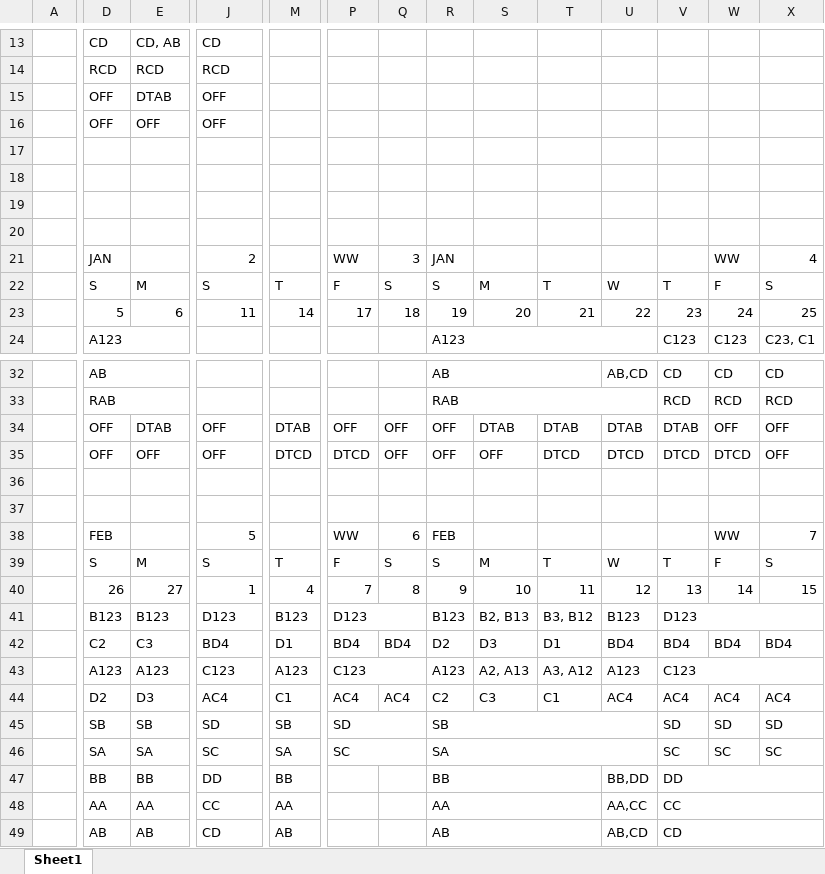
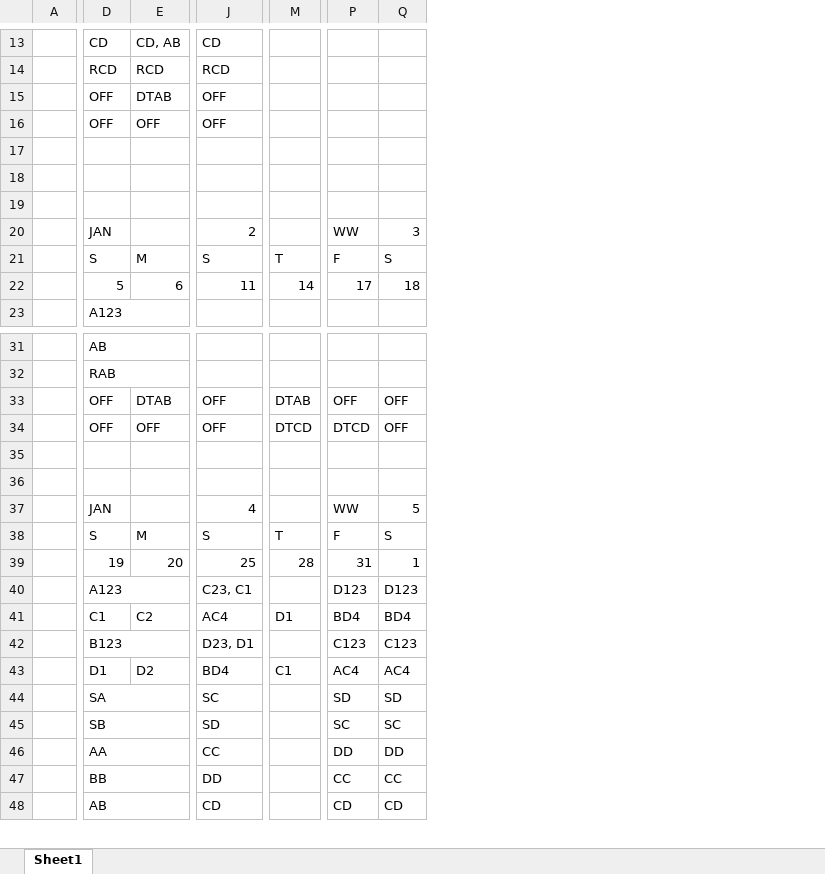
Before and after one commit to vnatmfg/web-app, an Excel workbook: data/2025/ShiftCalendar_2025_Q1.xlsx, sheet Sheet1, drawn as a sheet; only a part is shown, gaps mark what is left out; values as stored, in another font and other column widths than the file's, no cell formats; charts and pictures and conditional formats not drawn; removed rows and columns are numbered as before the commit, all else as after; rows hold the shown columns only; the diff covers the shown part only; the diff names each change by its address in the sheet, - before the commit and + after, or states it on an @@ line.

```diff
--- a/data/2025/ShiftCalendar_2025_Q1.xlsx (sheet Sheet1)
+++ b/data/2025/ShiftCalendar_2025_Q1.xlsx (sheet Sheet1)
-column R, rows 21-24: JAN | S | 19 | A123; rows 32-39: AB | RAB | OFF | OFF |  |  | FEB | S; row 49: AB
-column S, rows 22-23: M | 20; rows 34-39: DTAB | OFF |  |  |  | M
-column T, rows 22-23: T | 21; rows 34-39: DTAB | DTCD |  |  |  | T
-column U, rows 22-23: W | 22; rows 32-39: AB,CD |  | DTAB | DTCD |  |  |  | W; row 49: AB,CD
-column V, rows 22-24: T | 23 | C123; rows 32-39: CD | RCD | DTAB | DTCD |  |  |  | T; row 49: CD
-column W, rows 21-24: WW | F | 24 | C123; rows 32-39: CD | RCD | OFF | DTCD |  |  | WW | F
-column X, rows 21-24: 4 | S | 25 | C23, C1; rows 32-39: CD | RCD | OFF | OFF |  |  | 7 | S
-row 17: (empty)
-D37: FEB
+D37: JAN
-J37: 5
+J37: 4
-Q37: 6
+Q37: 5
-row 40:  | 26 | 27 | 1 | 4 | 7 | 8 | 9 | 10 | 11 | 12 | 13 | 14 | 15
-row 41:  | B123 | B123 | D123 | B123 | D123 |  | B123 | B2, B13 | B3, B12 | B123 | D123
-row 42:  | C2 | C3 | BD4 | D1 | BD4 | BD4 | D2 | D3 | D1 | BD4 | BD4 | BD4 | BD4
-row 43:  | A123 | A123 | C123 | A123 | C123 |  | A123 | A2, A13 | A3, A12 | A123 | C123
-row 44:  | D2 | D3 | AC4 | C1 | AC4 | AC4 | C2 | C3 | C1 | AC4 | AC4 | AC4 | AC4
-row 45:  | SB | SB | SD | SB | SD |  | SB |  |  |  | SD | SD | SD
-row 46:  | SA | SA | SC | SA | SC |  | SA |  |  |  | SC | SC | SC
-row 47:  | BB | BB | DD | BB |  |  | BB |  |  | BB,DD | DD
-row 48:  | AA | AA | CC | AA |  |  | AA |  |  | AA,CC | CC
+row 39:  | 19 | 20 | 25 | 28 | 31 | 1
+row 40:  | A123 |  | C23, C1 |  | D123 | D123
+row 41:  | C1 | C2 | AC4 | D1 | BD4 | BD4
+row 42:  | B123 |  | D23, D1 |  | C123 | C123
+row 43:  | D1 | D2 | BD4 | C1 | AC4 | AC4
+row 44:  | SA |  | SC |  | SD | SD
+row 45:  | SB |  | SD |  | SC | SC
+row 46:  | AA |  | CC |  | DD | DD
+row 47:  | BB |  | DD |  | CC | CC
+D48:F48 merged
-E48: AB
+E48: (empty)
-E49:F49 merged
-M48: AB
+M48: (empty)
-P48: (empty)
+P48: CD
-Q48: (empty)
+Q48: CD
```
Also changed, not shown: 36 added rows, 55 edited cells and merged cells elsewhere in this sheet, cell formats, formulas that keep their value, charts or pictures, 2 other files.
